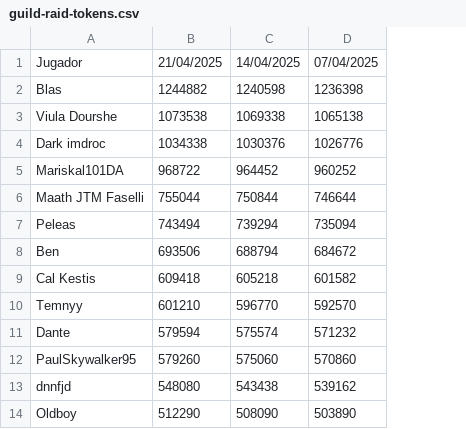
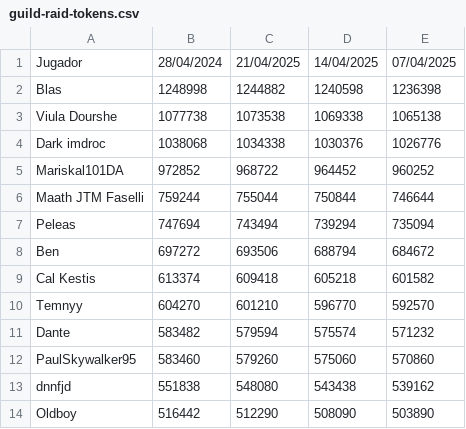
Before and after one commit to maathjtmfaselli/maathjtmfaselli.github.io, a CSV file: csv/guild-raid-tokens.csv, drawn as a sheet; only a part is shown; the diff names each change by its address in the sheet, - before the commit and + after, or states it on an @@ line.

Commit message:
data update

```diff
--- a/csv/guild-raid-tokens.csv
+++ b/csv/guild-raid-tokens.csv
+column B, rows 1-14: 28/04/2024 | 1248998 | 1077738 | 1038068 | 972852 | 759244 | 747694 | 697272 | 613374 | 604270 | 583482 | 583460 | 551838 | 516442
```
Also changed, not shown: csv/guild-pg.csv, csv/guild-raid.csv, 1 other file.
